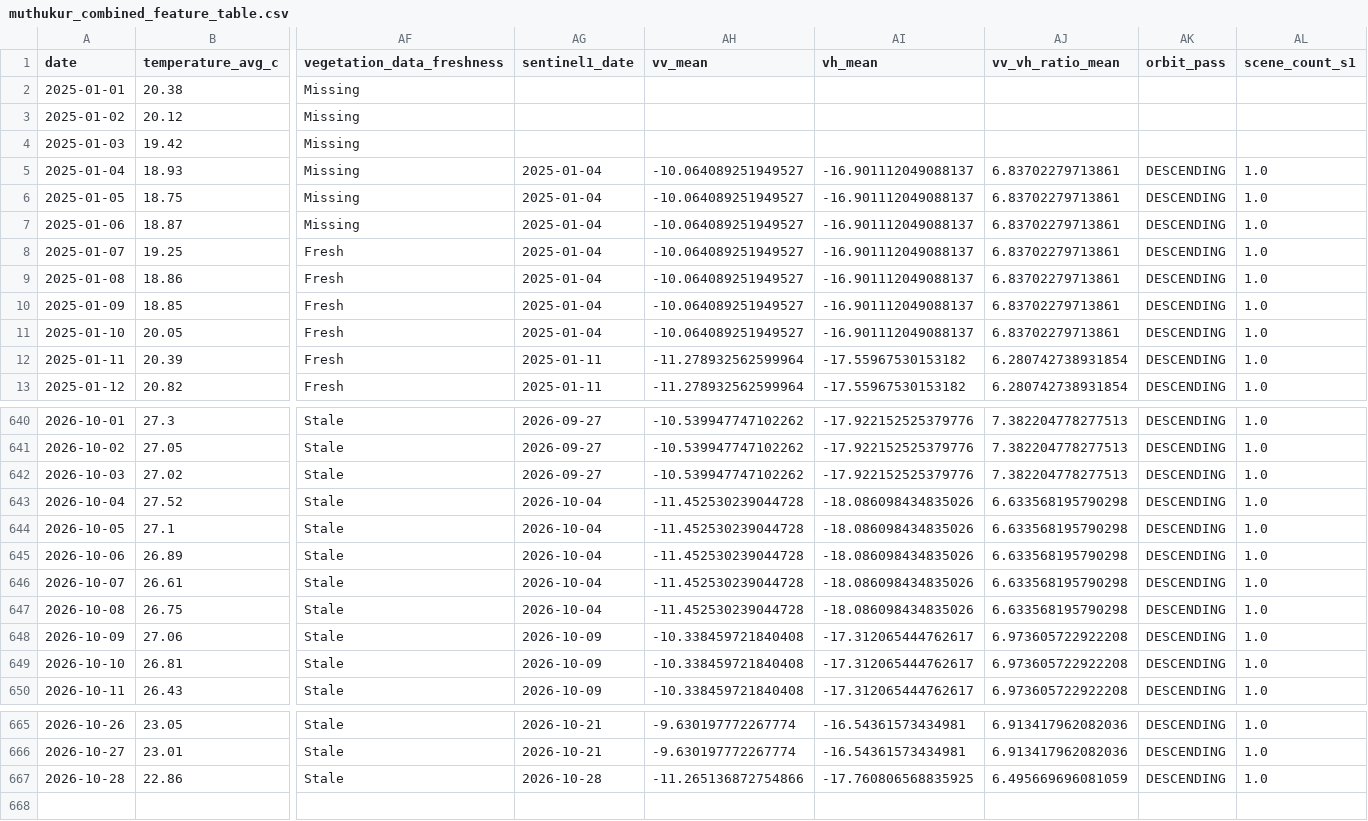
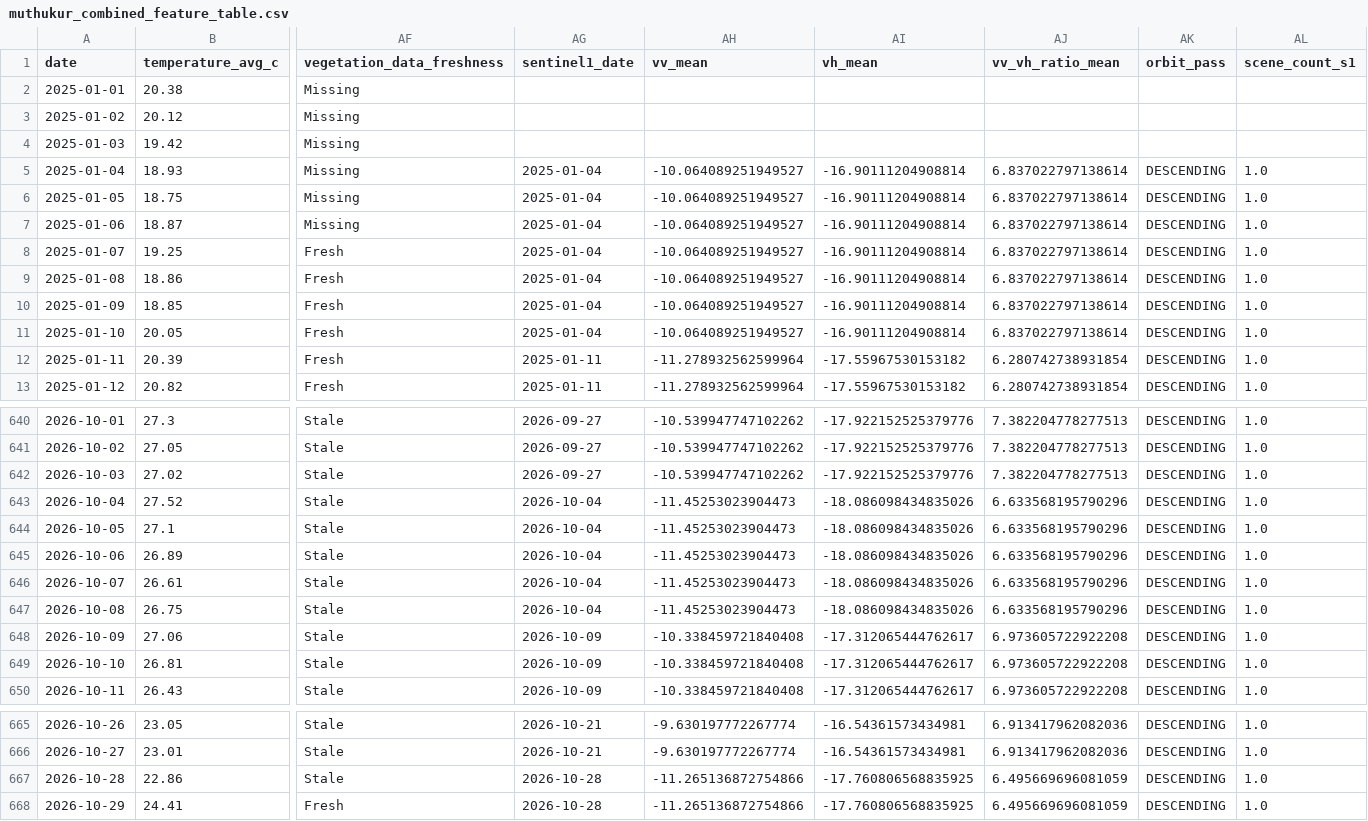
Before and after one commit to vanaprashanth/mango-digital-twin, a CSV file: data/processed/muthukur_combined_feature_table.csv, drawn as a sheet; only a part is shown, gaps mark what is left out; rows hold the shown columns only; the diff names each change by its address in the sheet, - before the commit and + after, or states it on an @@ line.

```diff
--- a/data/processed/muthukur_combined_feature_table.csv
+++ b/data/processed/muthukur_combined_feature_table.csv
-AI5:AI11 (vh_mean): -16.901112049088137
+AI5:AI11 (vh_mean): -16.90111204908814
-AJ5:AJ11 (vv_vh_ratio_mean): 6.83702279713861
+AJ5:AJ11 (vv_vh_ratio_mean): 6.837022797138614
-AH643:AH647 (vv_mean): -11.452530239044728
+AH643:AH647 (vv_mean): -11.45253023904473
-AJ643:AJ647 (vv_vh_ratio_mean): 6.633568195790298
+AJ643:AJ647 (vv_vh_ratio_mean): 6.633568195790296
+row 668: 2026-10-29 | 24.41 | Fresh | 2026-10-28 | -11.265136872754866 | -17.760806568835925 | 6.495669696081059 | DESCENDING | 1.0
```
Also changed, not shown: data/processed/muthukur_fao56_model_comparison.csv, data/processed/muthukur_fao56_phenology_water_balance.csv, 17 other files.
